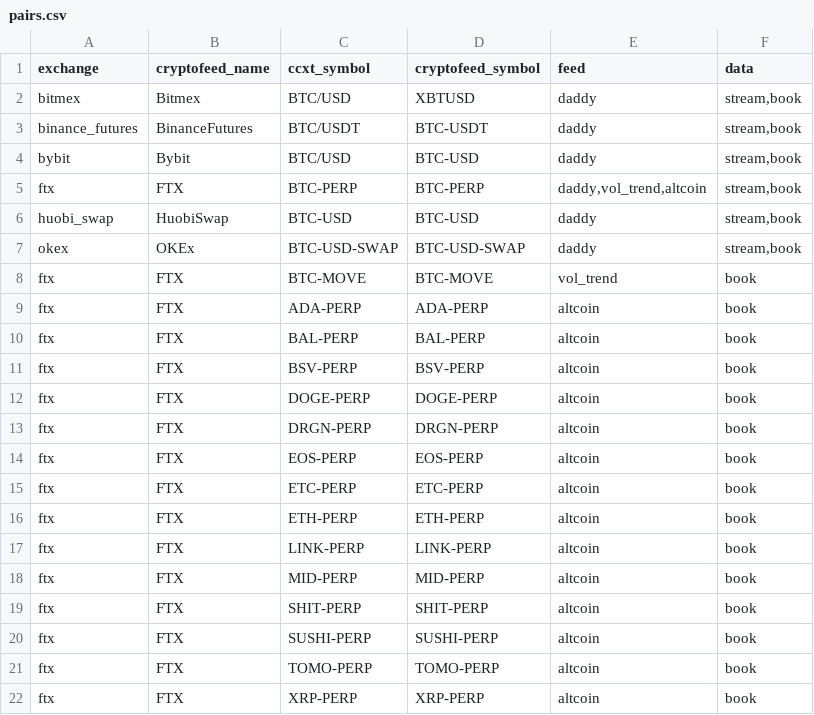
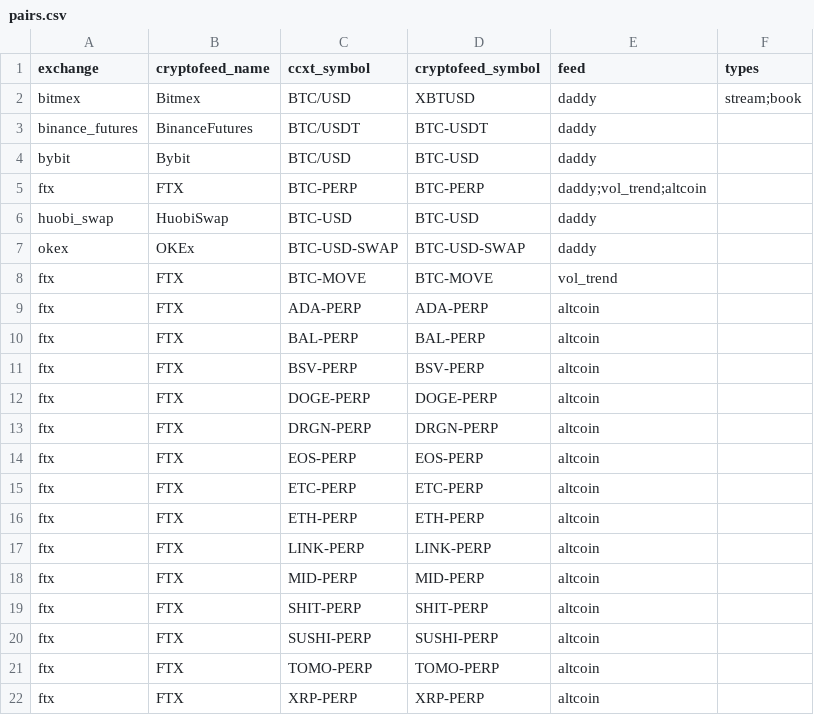
Before and after one commit to warproxxx/algorithms, a CSV file: pairs.csv, drawn as a sheet.

```diff
--- a/pairs.csv
+++ b/pairs.csv
@@ -1,22 +1,22 @@
-exchange,cryptofeed_name,ccxt_symbol,cryptofeed_symbol,feed,data
-bitmex,Bitmex,BTC/USD,XBTUSD,daddy,"stream,book"
-binance_futures,BinanceFutures,BTC/USDT,BTC-USDT,daddy,"stream,book"
-bybit,Bybit,BTC/USD,BTC-USD,daddy,"stream,book"
-ftx,FTX,BTC-PERP,BTC-PERP,"daddy,vol_trend,altcoin","stream,book"
-huobi_swap,HuobiSwap,BTC-USD,BTC-USD,daddy,"stream,book"
-okex,OKEx,BTC-USD-SWAP,BTC-USD-SWAP,daddy,"stream,book"
-ftx,FTX,BTC-MOVE,BTC-MOVE,vol_trend,book
-ftx,FTX,ADA-PERP,ADA-PERP,altcoin,book
-ftx,FTX,BAL-PERP,BAL-PERP,altcoin,book
-ftx,FTX,BSV-PERP,BSV-PERP,altcoin,book
-ftx,FTX,DOGE-PERP,DOGE-PERP,altcoin,book
-ftx,FTX,DRGN-PERP,DRGN-PERP,altcoin,book
-ftx,FTX,EOS-PERP,EOS-PERP,altcoin,book
-ftx,FTX,ETC-PERP,ETC-PERP,altcoin,book
-ftx,FTX,ETH-PERP,ETH-PERP,altcoin,book
-ftx,FTX,LINK-PERP,LINK-PERP,altcoin,book
-ftx,FTX,MID-PERP,MID-PERP,altcoin,book
-ftx,FTX,SHIT-PERP,SHIT-PERP,altcoin,book
-ftx,FTX,SUSHI-PERP,SUSHI-PERP,altcoin,book
-ftx,FTX,TOMO-PERP,TOMO-PERP,altcoin,book
-ftx,FTX,XRP-PERP,XRP-PERP,altcoin,book
+exchange,cryptofeed_name,ccxt_symbol,cryptofeed_symbol,feed,types
+bitmex,Bitmex,BTC/USD,XBTUSD,daddy,stream;book
+binance_futures,BinanceFutures,BTC/USDT,BTC-USDT,daddy,
+bybit,Bybit,BTC/USD,BTC-USD,daddy,
+ftx,FTX,BTC-PERP,BTC-PERP,daddy;vol_trend;altcoin,
+huobi_swap,HuobiSwap,BTC-USD,BTC-USD,daddy,
+okex,OKEx,BTC-USD-SWAP,BTC-USD-SWAP,daddy,
+ftx,FTX,BTC-MOVE,BTC-MOVE,vol_trend,
+ftx,FTX,ADA-PERP,ADA-PERP,altcoin,
+ftx,FTX,BAL-PERP,BAL-PERP,altcoin,
+ftx,FTX,BSV-PERP,BSV-PERP,altcoin,
+ftx,FTX,DOGE-PERP,DOGE-PERP,altcoin,
+ftx,FTX,DRGN-PERP,DRGN-PERP,altcoin,
+ftx,FTX,EOS-PERP,EOS-PERP,altcoin,
+ftx,FTX,ETC-PERP,ETC-PERP,altcoin,
+ftx,FTX,ETH-PERP,ETH-PERP,altcoin,
+ftx,FTX,LINK-PERP,LINK-PERP,altcoin,
+ftx,FTX,MID-PERP,MID-PERP,altcoin,
+ftx,FTX,SHIT-PERP,SHIT-PERP,altcoin,
+ftx,FTX,SUSHI-PERP,SUSHI-PERP,altcoin,
+ftx,FTX,TOMO-PERP,TOMO-PERP,altcoin,
+ftx,FTX,XRP-PERP,XRP-PERP,altcoin,
```
Also changed, not shown: 7 other files.
